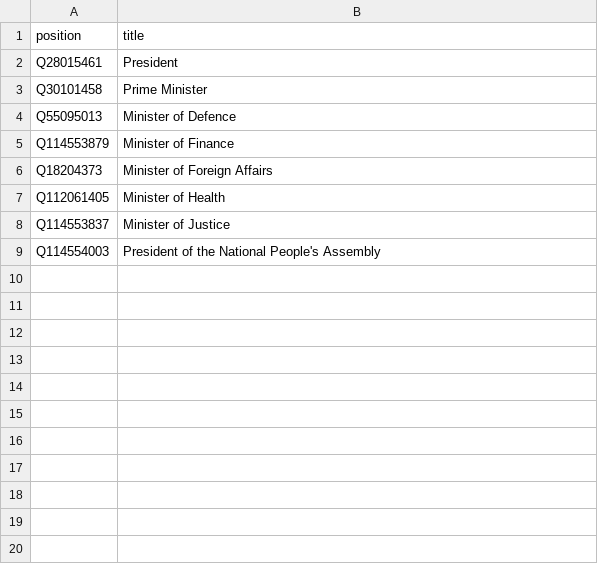
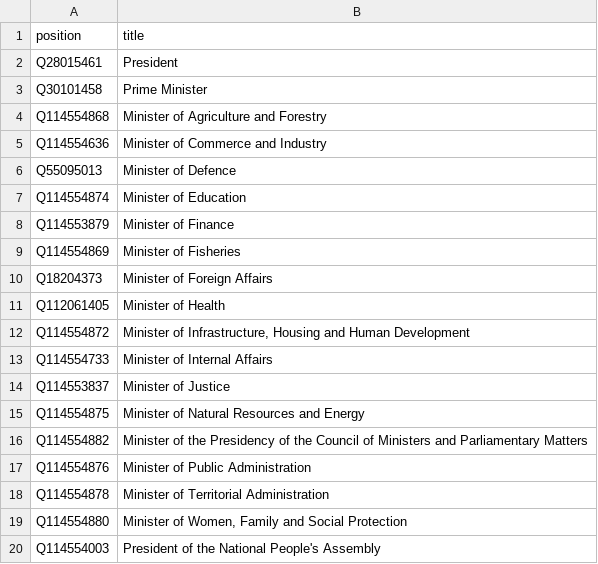
Before and after one commit to every-politician-scrapers/guinea-bissau, a CSV file: wikidata/wanted-positions.csv, drawn as a sheet.

```diff
--- a/wikidata/wanted-positions.csv
+++ b/wikidata/wanted-positions.csv
@@ -3,7 +3,18 @@ Q28015461,President
 Q30101458,Prime Minister
+Q114554868,Minister of Agriculture and Forestry
+Q114554636,Minister of Commerce and Industry
 Q55095013,Minister of Defence
+Q114554874,Minister of Education
 Q114553879,Minister of Finance
+Q114554869,Minister of Fisheries
 Q18204373,Minister of Foreign Affairs
 Q112061405,Minister of Health
+Q114554872,"Minister of Infrastructure, Housing and Human Development"
+Q114554733,Minister of Internal Affairs
 Q114553837,Minister of Justice
+Q114554875,Minister of Natural Resources and Energy
+Q114554882,Minister of the Presidency of the Council of Ministers and Parliamentary Matters
+Q114554876,Minister of Public Administration
+Q114554878,Minister of Territorial Administration
+Q114554880,"Minister of Women, Family and Social Protection"
 Q114554003,President of the National People's Assembly
```
Also changed, not shown: 13 other files.
